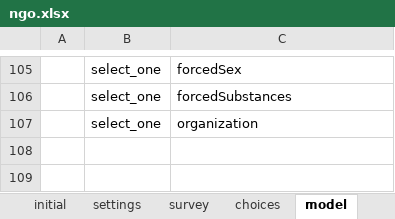
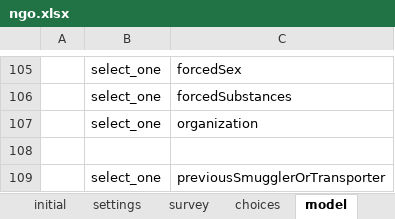
Before and after one commit to feature-creature/egocentric-labour-migration, an Excel workbook: tables/actor/forms/ngo/ngo.xlsx, sheet model, drawn as a sheet; only a part is shown, gaps mark what is left out; values as stored, in another font and other column widths than the file's, no borders; the diff names each change by its address in the sheet, - before the commit and + after, or states it on an @@ line.

Commit message:
add previous smuggler or transporter

```diff
--- a/tables/actor/forms/ngo/ngo.xlsx (sheet model)
+++ b/tables/actor/forms/ngo/ngo.xlsx (sheet model)
+row 108: (empty)
+row 109:  | select_one | previousSmugglerOrTransporter
```
Also changed, not shown: tables/actor/forms/actor/actor.xlsx, 2 other files.
